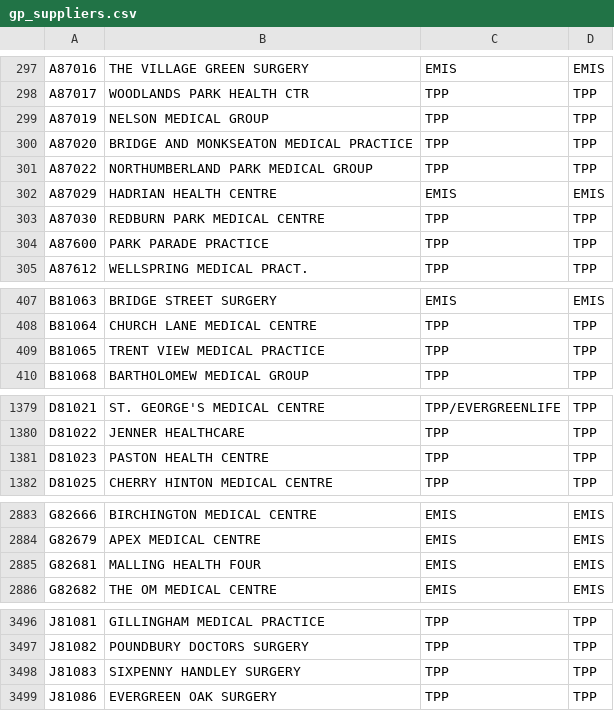
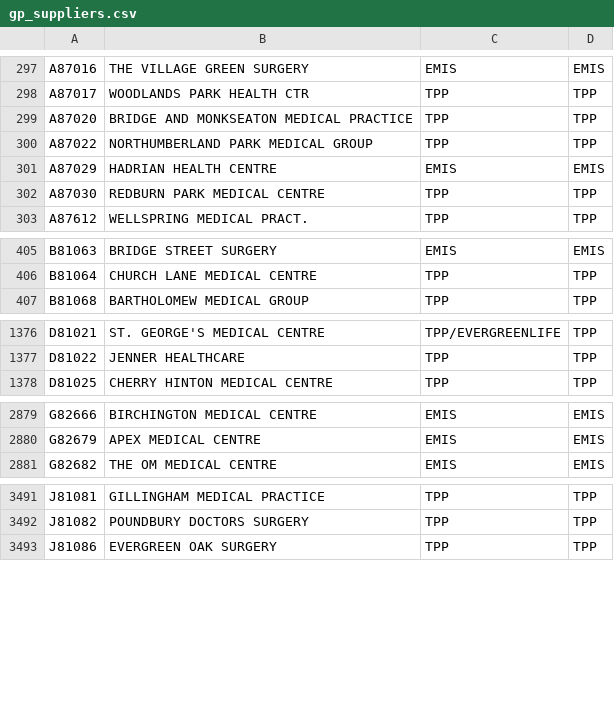
Before and after one commit to mikejamesthompson/gp-2-gp-it-supplier, a CSV file: data/gp_suppliers.csv, drawn as a sheet; only a part is shown, gaps mark what is left out; the diff covers the shown part only.

Commit message:
Add May 2025 data

```diff
--- a/data/gp_suppliers.csv
+++ b/data/gp_suppliers.csv
@@ -298,3 +298,2 @@ A87016,THE VILLAGE GREEN SURGERY,EMIS,EMIS
 A87017,WOODLANDS PARK HEALTH CTR,TPP,TPP
-A87019,NELSON MEDICAL GROUP,TPP,TPP
 A87020,BRIDGE AND MONKSEATON MEDICAL PRACTICE,TPP,TPP
@@ -303,3 +302,2 @@ A87029,HADRIAN HEALTH CENTRE,EMIS,EMIS
 A87030,REDBURN PARK MEDICAL CENTRE,TPP,TPP
-A87600,PARK PARADE PRACTICE,TPP,TPP
 A87612,WELLSPRING MEDICAL PRACT.,TPP,TPP
@@ -408,3 +406,2 @@ B81063,BRIDGE STREET SURGERY,EMIS,EMIS
 B81064,CHURCH LANE MEDICAL CENTRE,TPP,TPP
-B81065,TRENT VIEW MEDICAL PRACTICE,TPP,TPP
 B81068,BARTHOLOMEW MEDICAL GROUP,TPP,TPP
@@ -1380,3 +1377,2 @@ D81021,ST. GEORGE'S MEDICAL CENTRE,TPP/EVERGREENLIFE,TPP
 D81022,JENNER HEALTHCARE,TPP,TPP
-D81023,PASTON HEALTH CENTRE,TPP,TPP
 D81025,CHERRY HINTON MEDICAL CENTRE,TPP,TPP
@@ -2884,3 +2880,2 @@ G82666,BIRCHINGTON MEDICAL CENTRE,EMIS,EMIS
 G82679,APEX MEDICAL CENTRE,EMIS,EMIS
-G82681,MALLING HEALTH FOUR,EMIS,EMIS
 G82682,THE OM MEDICAL CENTRE,EMIS,EMIS
@@ -3497,3 +3492,2 @@ J81081,GILLINGHAM MEDICAL PRACTICE,TPP,TPP
 J81082,POUNDBURY DOCTORS SURGERY,TPP,TPP
-J81083,SIXPENNY HANDLEY SURGERY,TPP,TPP
 J81086,EVERGREEN OAK SURGERY,TPP,TPP
```
Also changed, not shown: 3 removed rows and 28 edited cells elsewhere in this file.
